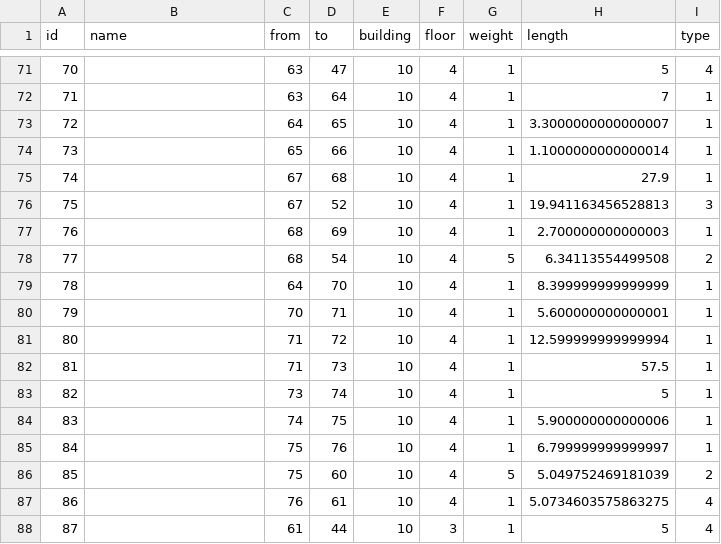
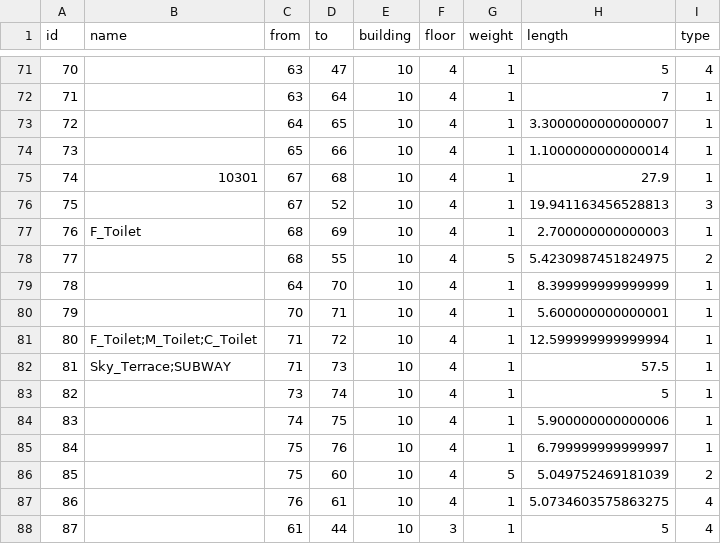
Before and after one commit to SenARMap/SenARMapProject_2026, a CSV file: data/10_bldg/edge.csv, drawn as a sheet; only a part is shown, gaps mark what is left out; the diff covers the shown part only.

```diff
--- a/data/10_bldg/edge.csv
+++ b/data/10_bldg/edge.csv
@@ -74,10 +74,10 @@ id,name,from,to,building,floor,weight,length,type
 73,,65,66,10,4,1,1.1000000000000014,1
-74,,67,68,10,4,1,27.9,1
+74,10301,67,68,10,4,1,27.9,1
 75,,67,52,10,4,1,19.941163456528813,3
-76,,68,69,10,4,1,2.700000000000003,1
-77,,68,54,10,4,5,6.34113554499508,2
+76,F_Toilet,68,69,10,4,1,2.700000000000003,1
+77,,68,55,10,4,5,5.4230987451824975,2
 78,,64,70,10,4,1,8.399999999999999,1
 79,,70,71,10,4,1,5.600000000000001,1
-80,,71,72,10,4,1,12.599999999999994,1
-81,,71,73,10,4,1,57.5,1
+80,F_Toilet;M_Toilet;C_Toilet,71,72,10,4,1,12.599999999999994,1
+81,Sky_Terrace;SUBWAY,71,73,10,4,1,57.5,1
 82,,73,74,10,4,1,5,1
```
Also changed, not shown: 20 edited cells elsewhere in this file.
